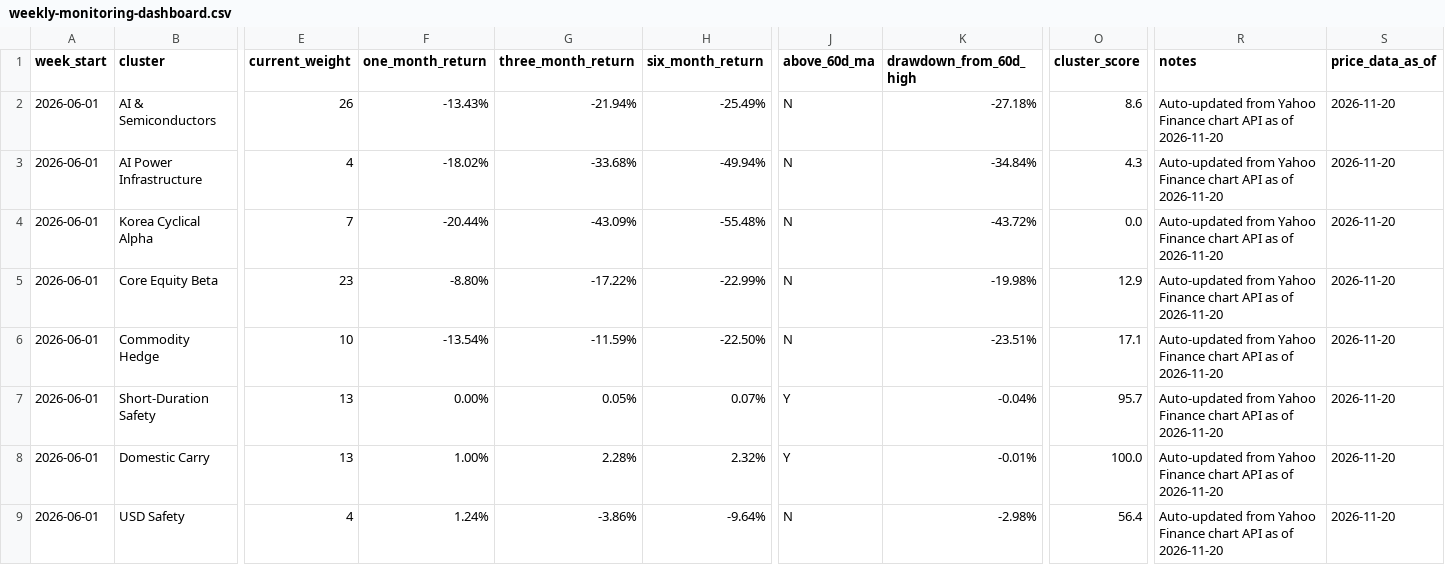
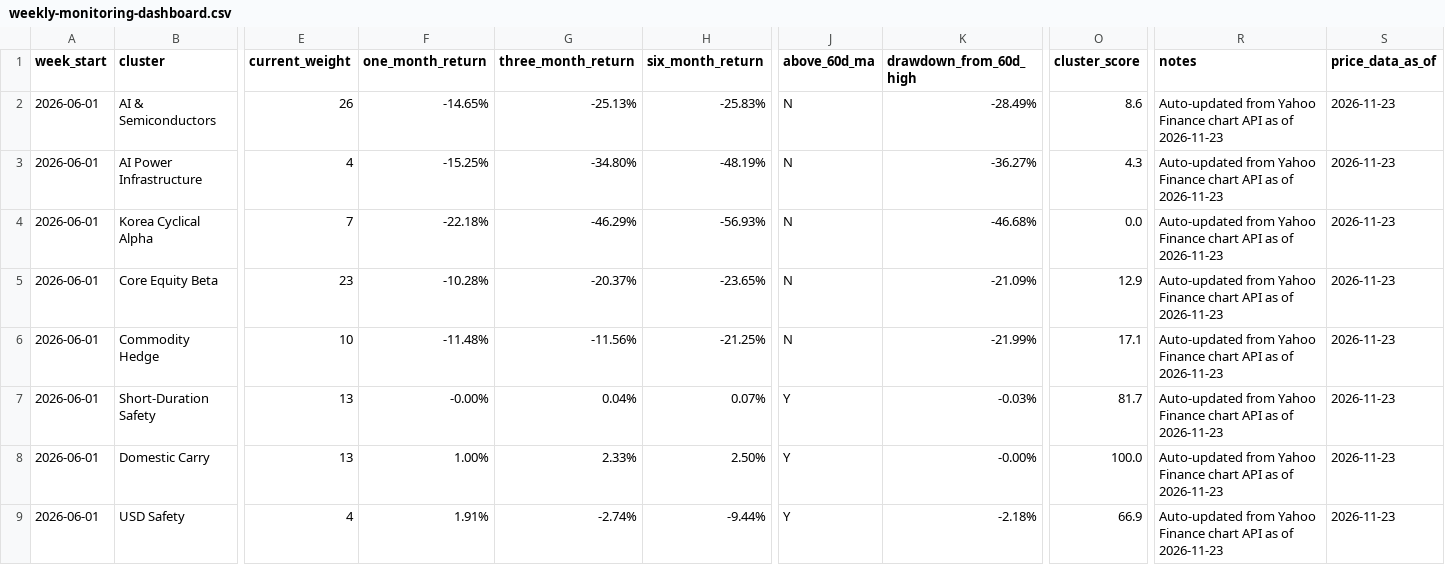
Before and after one commit to 2ynnso/DB-GAPs-EMP-strategy, a CSV file: framework/weekly-monitoring-dashboard.csv, drawn as a sheet; only a part is shown, gaps mark what is left out; the diff names each change by its address in the sheet, - before the commit and + after, or states it on an @@ line.

```diff
--- a/framework/weekly-monitoring-dashboard.csv
+++ b/framework/weekly-monitoring-dashboard.csv
-F2 (one_month_return): -13.43%
+F2 (one_month_return): -14.65%
-G2 (three_month_return): -21.94%
+G2 (three_month_return): -25.13%
-H2 (six_month_return): -25.49%
+H2 (six_month_return): -25.83%
-K2 (drawdown_from_60d_high): -27.18%
+K2 (drawdown_from_60d_high): -28.49%
-R2:R9 (notes): …as of 2026-11-20
+R2:R9 (notes): …as of 2026-11-23
-S2:S9 (price_data_as_of): 2026-11-20
+S2:S9 (price_data_as_of): 2026-11-23
-F3 (one_month_return): -18.02%
+F3 (one_month_return): -15.25%
-G3 (three_month_return): -33.68%
+G3 (three_month_return): -34.80%
-H3 (six_month_return): -49.94%
+H3 (six_month_return): -48.19%
-K3 (drawdown_from_60d_high): -34.84%
+K3 (drawdown_from_60d_high): -36.27%
-F4 (one_month_return): -20.44%
+F4 (one_month_return): -22.18%
-G4 (three_month_return): -43.09%
+G4 (three_month_return): -46.29%
-H4 (six_month_return): -55.48%
+H4 (six_month_return): -56.93%
-K4 (drawdown_from_60d_high): -43.72%
+K4 (drawdown_from_60d_high): -46.68%
-F5 (one_month_return): -8.80%
+F5 (one_month_return): -10.28%
-G5 (three_month_return): -17.22%
+G5 (three_month_return): -20.37%
-H5 (six_month_return): -22.99%
+H5 (six_month_return): -23.65%
-K5 (drawdown_from_60d_high): -19.98%
+K5 (drawdown_from_60d_high): -21.09%
-F6 (one_month_return): -13.54%
+F6 (one_month_return): -11.48%
-G6 (three_month_return): -11.59%
+G6 (three_month_return): -11.56%
-H6 (six_month_return): -22.50%
+H6 (six_month_return): -21.25%
-K6 (drawdown_from_60d_high): -23.51%
+K6 (drawdown_from_60d_high): -21.99%
-F7 (one_month_return): 0.00%
+F7 (one_month_return): -0.00%
-G7 (three_month_return): 0.05%
+G7 (three_month_return): 0.04%
-K7 (drawdown_from_60d_high): -0.04%
+K7 (drawdown_from_60d_high): -0.03%
-O7 (cluster_score): 95.7
+O7 (cluster_score): 81.7
-G8 (three_month_return): 2.28%
+G8 (three_month_return): 2.33%
-H8 (six_month_return): 2.32%
+H8 (six_month_return): 2.50%
-K8 (drawdown_from_60d_high): -0.01%
+K8 (drawdown_from_60d_high): -0.00%
-F9 (one_month_return): 1.24%
+F9 (one_month_return): 1.91%
-G9 (three_month_return): -3.86%
+G9 (three_month_return): -2.74%
-H9 (six_month_return): -9.64%
+H9 (six_month_return): -9.44%
-J9 (above_60d_ma): N
+J9 (above_60d_ma): Y
-K9 (drawdown_from_60d_high): -2.98%
+K9 (drawdown_from_60d_high): -2.18%
-O9 (cluster_score): 56.4
+O9 (cluster_score): 66.9
```
Also changed, not shown: framework/equity-momentum.csv.
